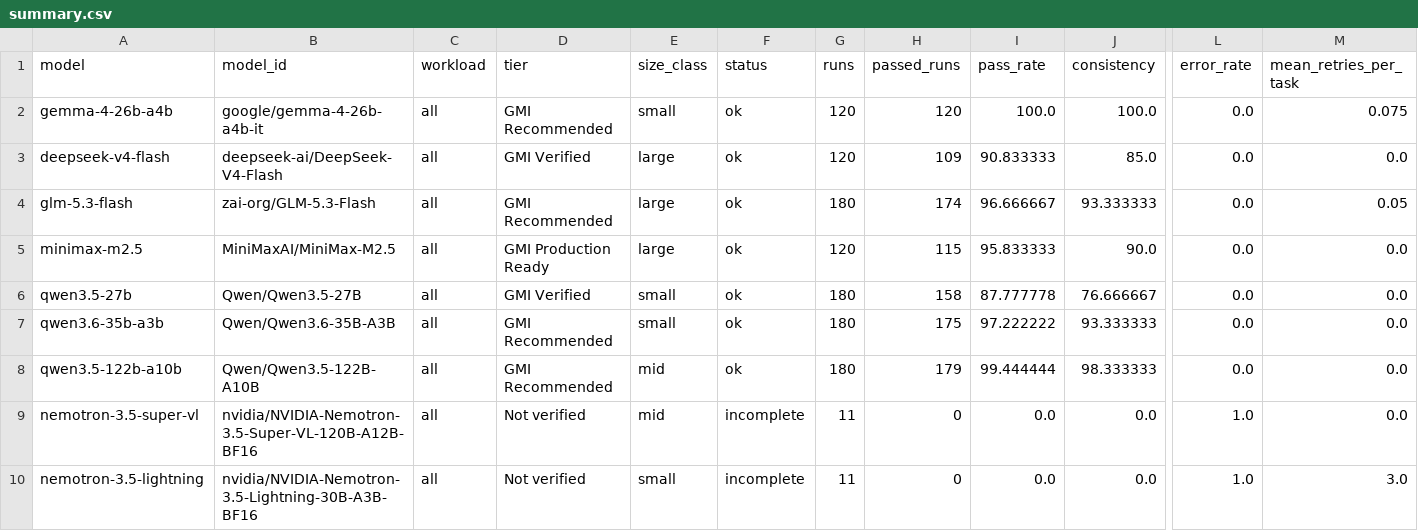
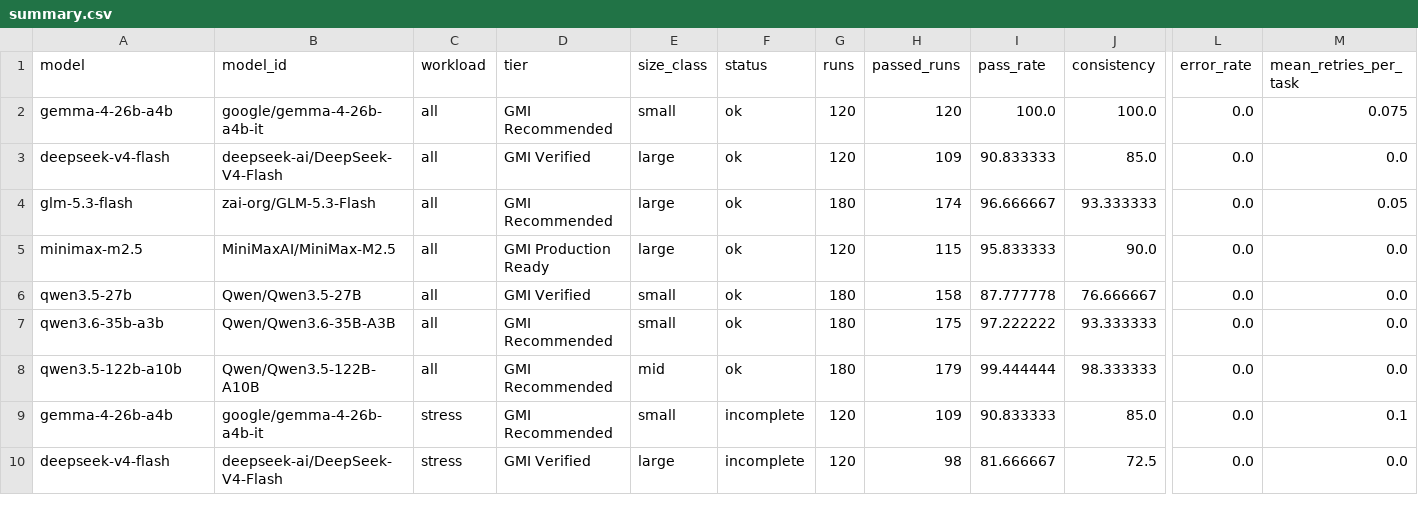
Before and after one commit to GMISWE/gmibench, a CSV file: results/summary.csv, drawn as a sheet; only a part is shown, gaps mark what is left out; the shorter side is filled out with more unchanged rows; rows hold the shown columns only; the diff covers the shown part only; the diff names each change by its address in the sheet, - before the commit and + after, or states it on an @@ line.

Commit message:
Remove Nemotron 3.5 Super-VL, Nemotron 3.5 Lightning and gpt-oss-120b from the cohort
Their GMI endpoints failed every request from 2026-11-05 22:54 PST to at least
2026-11-06 22:09 PST. Failed runs moved to results/archive/down_models/; incident
log updated with the latest request IDs; README, banner and CHANGELOG now say 7 models.

```diff
--- a/results/summary.csv
+++ b/results/summary.csv
-row 9: nemotron-3.5-super-vl | nvidia/NVIDIA-Nemotron-3.5-Super-VL-120B-A12B-BF16 | all | Not verified | mid | incomplete | 11 | 0 | 0.0 | 0.0 | 1.0 | 0.0
-row 10: nemotron-3.5-lightning | nvidia/NVIDIA-Nemotron-3.5-Lightning-30B-A3B-BF16 | all | Not verified | small | incomplete | 11 | 0 | 0.0 | 0.0 | 1.0 | 3.0
```
Also changed, not shown: 10 removed rows elsewhere in this file, 22 other files.
